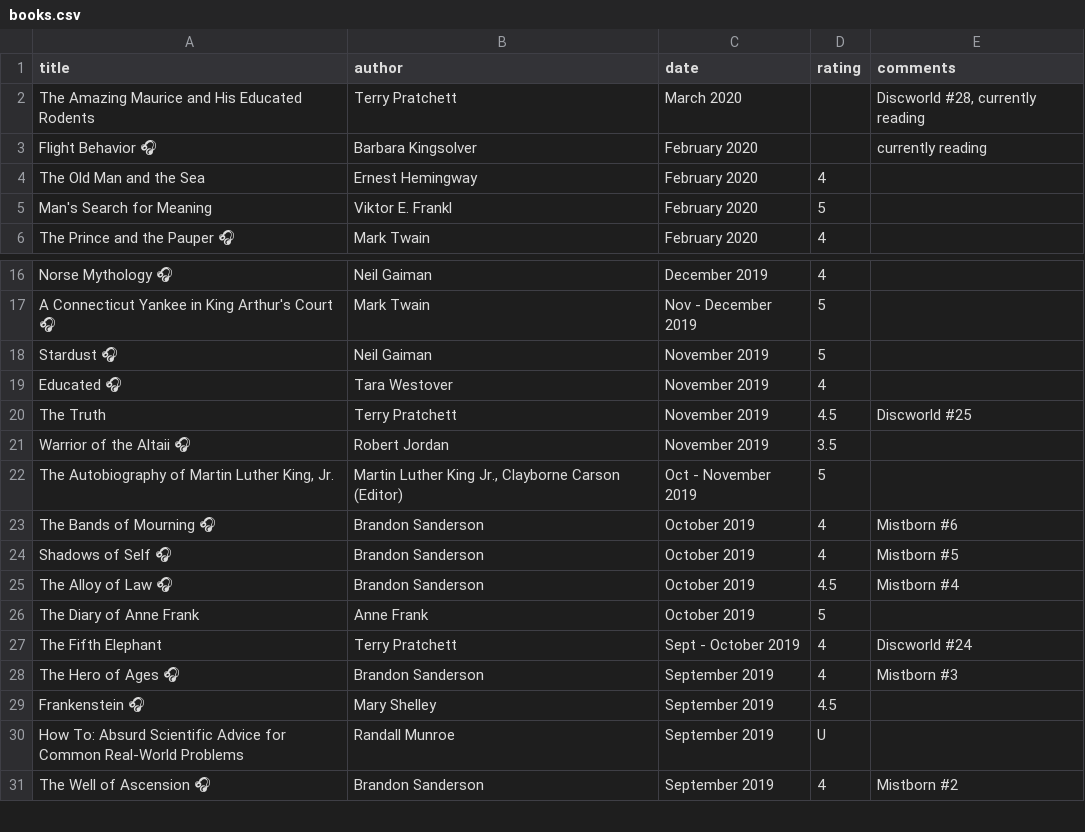
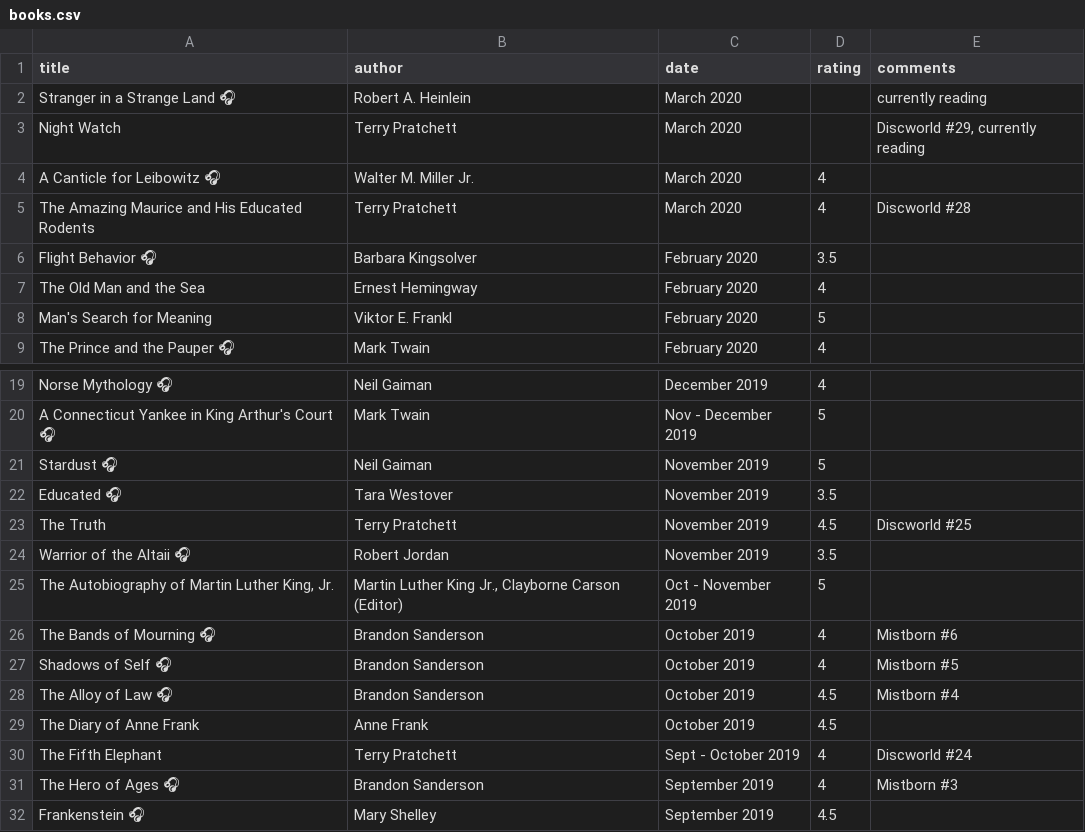
Before and after one commit to JeffSolo/jeffsolo.github.com, a CSV file: _data/books.csv, drawn as a sheet; only a part is shown, gaps mark what is left out; the shorter side is filled out with more unchanged rows.

Commit message:
updated books

```diff
--- a/_data/books.csv
+++ b/_data/books.csv
@@ -1,4 +1,7 @@
 title,author,date,rating,comments
-The Amazing Maurice and His Educated Rodents,Terry Pratchett,March 2020,,"Discworld  #28, currently reading"
-Flight Behavior 🎧,Barbara Kingsolver,February 2020,,currently reading
+Stranger in a Strange Land 🎧,Robert A. Heinlein,March 2020,,currently reading
+Night Watch,Terry Pratchett,March 2020,,"Discworld  #29, currently reading"
+A Canticle for Leibowitz 🎧,Walter M. Miller Jr.,March 2020,4,
+The Amazing Maurice and His Educated Rodents,Terry Pratchett,March 2020,4,Discworld  #28
+Flight Behavior 🎧,Barbara Kingsolver,February 2020,3.5,
 The Old Man and the Sea,Ernest Hemingway,February 2020,4,
@@ -18,3 +21,3 @@ A Connecticut Yankee in King Arthur's Court 🎧,Mark Twain,Nov - December 2019,
 Stardust 🎧,Neil Gaiman,November 2019,5,
-Educated 🎧,Tara Westover,November 2019,4,
+Educated 🎧,Tara Westover,November 2019,3.5,
 The Truth,Terry Pratchett,November 2019,4.5,Discworld #25
@@ -25,3 +28,3 @@ Shadows of Self 🎧,Brandon Sanderson,October 2019,4,Mistborn #5
 The Alloy of Law 🎧,Brandon Sanderson,October 2019,4.5,Mistborn #4
-The Diary of Anne Frank,Anne Frank,October 2019,5,
+The Diary of Anne Frank,Anne Frank,October 2019,4.5,
 The Fifth Elephant,Terry Pratchett,Sept - October 2019,4,Discworld #24
```
